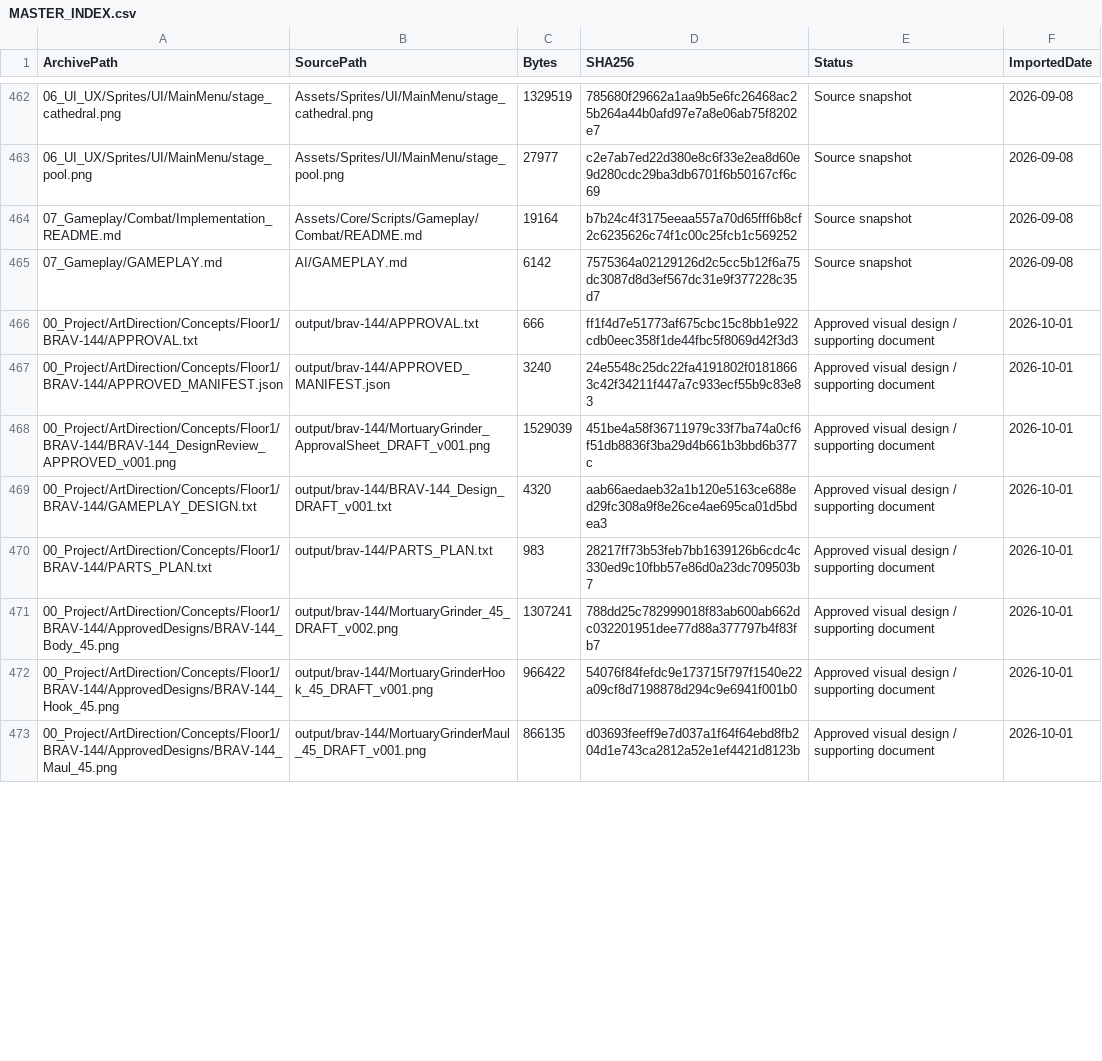
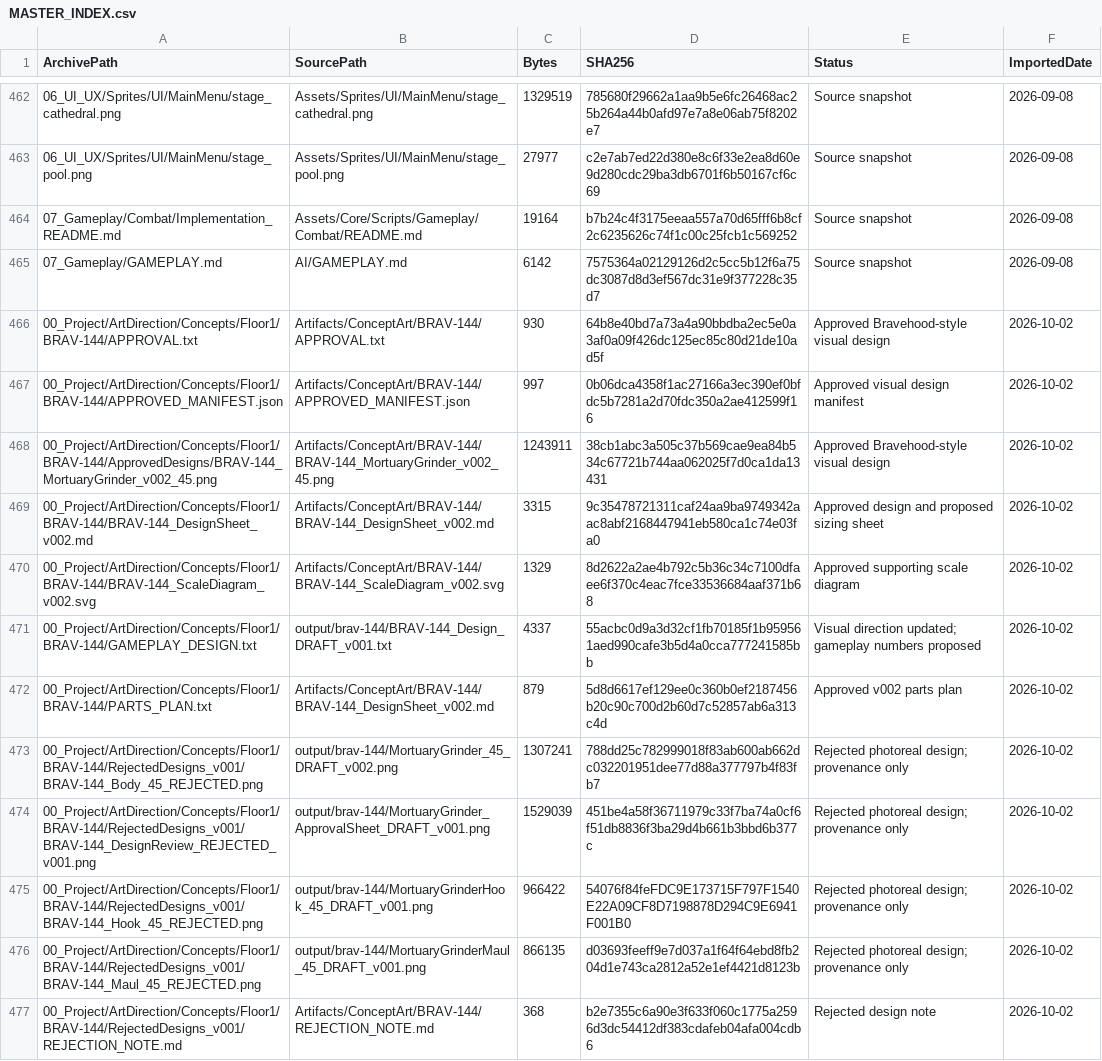
Before and after one commit to mustafayaya/Bravehood-Production-Archive, a CSV file: MASTER_INDEX.csv, drawn as a sheet; only a part is shown, gaps mark what is left out; the diff covers the shown part only.

```diff
--- a/MASTER_INDEX.csv
+++ b/MASTER_INDEX.csv
@@ -465,9 +465,13 @@
 "07_Gameplay/GAMEPLAY.md","AI/GAMEPLAY.md","6142","7575364a02129126d2c5cc5b12f6a75dc3087d8d3ef567dc31e9f377228c35d7","Source snapshot","2026-09-08"
-"00_Project/ArtDirection/Concepts/Floor1/BRAV-144/APPROVAL.txt","output/brav-144/APPROVAL.txt","666","ff1f4d7e51773af675cbc15c8bb1e922cdb0eec358f1de44fbc5f8069d42f3d3","Approved visual design / supporting document","2026-10-01"
-"00_Project/ArtDirection/Concepts/Floor1/BRAV-144/APPROVED_MANIFEST.json","output/brav-144/APPROVED_MANIFEST.json","3240","24e5548c25dc22fa4191802f01818663c42f34211f447a7c933ecf55b9c83e83","Approved visual design / supporting document","2026-10-01"
-"00_Project/ArtDirection/Concepts/Floor1/BRAV-144/BRAV-144_DesignReview_APPROVED_v001.png","output/brav-144/MortuaryGrinder_ApprovalSheet_DRAFT_v001.png","1529039","451be4a58f36711979c33f7ba74a0cf6f51db8836f3ba29d4b661b3bbd6b377c","Approved visual design / supporting document","2026-10-01"
-"00_Project/ArtDirection/Concepts/Floor1/BRAV-144/GAMEPLAY_DESIGN.txt","output/brav-144/BRAV-144_Design_DRAFT_v001.txt","4320","aab66aedaeb32a1b120e5163ce688ed29fc308a9f8e26ce4ae695ca01d5bdea3","Approved visual design / supporting document","2026-10-01"
-"00_Project/ArtDirection/Concepts/Floor1/BRAV-144/PARTS_PLAN.txt","output/brav-144/PARTS_PLAN.txt","983","28217ff73b53feb7bb1639126b6cdc4c330ed9c10fbb57e86d0a23dc709503b7","Approved visual design / supporting document","2026-10-01"
-"00_Project/ArtDirection/Concepts/Floor1/BRAV-144/ApprovedDesigns/BRAV-144_Body_45.png","output/brav-144/MortuaryGrinder_45_DRAFT_v002.png","1307241","788dd25c782999018f83ab600ab662dc032201951dee77d88a377797b4f83fb7","Approved visual design / supporting document","2026-10-01"
-"00_Project/ArtDirection/Concepts/Floor1/BRAV-144/ApprovedDesigns/BRAV-144_Hook_45.png","output/brav-144/MortuaryGrinderHook_45_DRAFT_v001.png","966422","54076f84fefdc9e173715f797f1540e22a09cf8d7198878d294c9e6941f001b0","Approved visual design / supporting document","2026-10-01"
-"00_Project/ArtDirection/Concepts/Floor1/BRAV-144/ApprovedDesigns/BRAV-144_Maul_45.png","output/brav-144/MortuaryGrinderMaul_45_DRAFT_v001.png","866135","d03693feeff9e7d037a1f64f64ebd8fb204d1e743ca2812a52e1ef4421d8123b","Approved visual design / supporting document","2026-10-01"
+"00_Project/ArtDirection/Concepts/Floor1/BRAV-144/APPROVAL.txt","Artifacts/ConceptArt/BRAV-144/APPROVAL.txt","930","64b8e40bd7a73a4a90bbdba2ec5e0a3af0a09f426dc125ec85c80d21de10ad5f","Approved Bravehood-style visual design","2026-10-02"
+"00_Project/ArtDirection/Concepts/Floor1/BRAV-144/APPROVED_MANIFEST.json","Artifacts/ConceptArt/BRAV-144/APPROVED_MANIFEST.json","997","0b06dca4358f1ac27166a3ec390ef0bfdc5b7281a2d70fdc350a2ae412599f16","Approved visual design manifest","2026-10-02"
+"00_Project/ArtDirection/Concepts/Floor1/BRAV-144/ApprovedDesigns/BRAV-144_MortuaryGrinder_v002_45.png","Artifacts/ConceptArt/BRAV-144/BRAV-144_MortuaryGrinder_v002_45.png","1243911","38cb1abc3a505c37b569cae9ea84b534c67721b744aa062025f7d0ca1da13431","Approved Bravehood-style visual design","2026-10-02"
+"00_Project/ArtDirection/Concepts/Floor1/BRAV-144/BRAV-144_DesignSheet_v002.md","Artifacts/ConceptArt/BRAV-144/BRAV-144_DesignSheet_v002.md","3315","9c35478721311caf24aa9ba9749342aac8abf2168447941eb580ca1c74e03fa0","Approved design and proposed sizing sheet","2026-10-02"
+"00_Project/ArtDirection/Concepts/Floor1/BRAV-144/BRAV-144_ScaleDiagram_v002.svg","Artifacts/ConceptArt/BRAV-144/BRAV-144_ScaleDiagram_v002.svg","1329","8d2622a2ae4b792c5b36c34c7100dfaee6f370c4eac7fce33536684aaf371b68","Approved supporting scale diagram","2026-10-02"
+"00_Project/ArtDirection/Concepts/Floor1/BRAV-144/GAMEPLAY_DESIGN.txt","output/brav-144/BRAV-144_Design_DRAFT_v001.txt","4337","55acbc0d9a3d32cf1fb70185f1b959561aed990cafe3b5d4a0cca777241585bb","Visual direction updated; gameplay numbers proposed","2026-10-02"
+"00_Project/ArtDirection/Concepts/Floor1/BRAV-144/PARTS_PLAN.txt","Artifacts/ConceptArt/BRAV-144/BRAV-144_DesignSheet_v002.md","879","5d8d6617ef129ee0c360b0ef2187456b20c90c700d2b60d7c52857ab6a313c4d","Approved v002 parts plan","2026-10-02"
+"00_Project/ArtDirection/Concepts/Floor1/BRAV-144/RejectedDesigns_v001/BRAV-144_Body_45_REJECTED.png","output/brav-144/MortuaryGrinder_45_DRAFT_v002.png","1307241","788dd25c782999018f83ab600ab662dc032201951dee77d88a377797b4f83fb7","Rejected photoreal design; provenance only","2026-10-02"
+"00_Project/ArtDirection/Concepts/Floor1/BRAV-144/RejectedDesigns_v001/BRAV-144_DesignReview_REJECTED_v001.png","output/brav-144/MortuaryGrinder_ApprovalSheet_DRAFT_v001.png","1529039","451be4a58f36711979c33f7ba74a0cf6f51db8836f3ba29d4b661b3bbd6b377c","Rejected photoreal design; provenance only","2026-10-02"
+"00_Project/ArtDirection/Concepts/Floor1/BRAV-144/RejectedDesigns_v001/BRAV-144_Hook_45_REJECTED.png","output/brav-144/MortuaryGrinderHook_45_DRAFT_v001.png","966422","54076f84feFDC9E173715F797F1540E22A09CF8D7198878D294C9E6941F001B0","Rejected photoreal design; provenance only","2026-10-02"
+"00_Project/ArtDirection/Concepts/Floor1/BRAV-144/RejectedDesigns_v001/BRAV-144_Maul_45_REJECTED.png","output/brav-144/MortuaryGrinderMaul_45_DRAFT_v001.png","866135","d03693feeff9e7d037a1f64f64ebd8fb204d1e743ca2812a52e1ef4421d8123b","Rejected photoreal design; provenance only","2026-10-02"
+"00_Project/ArtDirection/Concepts/Floor1/BRAV-144/RejectedDesigns_v001/REJECTION_NOTE.md","Artifacts/ConceptArt/BRAV-144/REJECTION_NOTE.md","368","b2e7355c6a90e3f633f060c1775a2596d3dc54412df383cdafeb04afa004cdb6","Rejected design note","2026-10-02"
```
Also changed, not shown: 12 edited cells elsewhere in this file, 17 other files.
